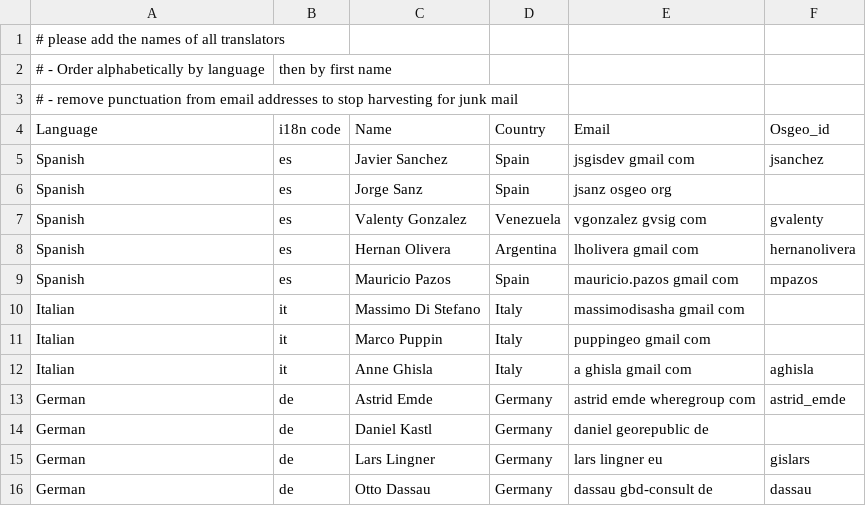
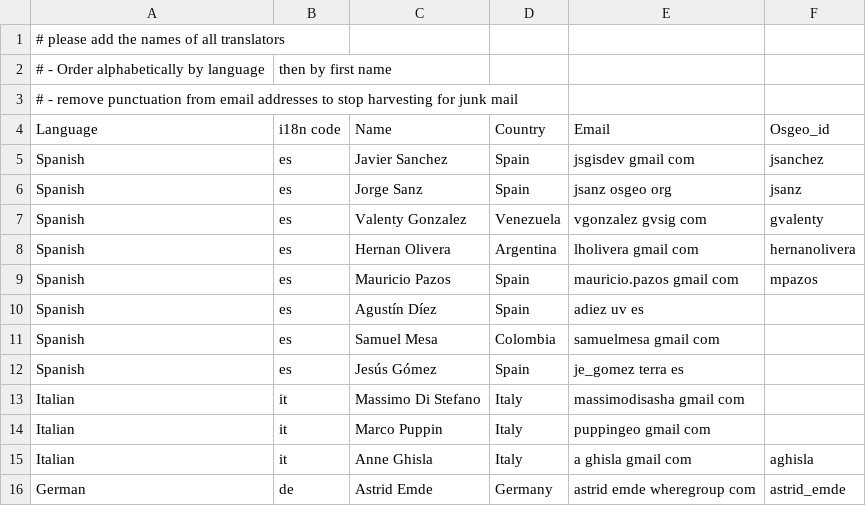
Before and after one commit to bermud/OSGeoLive-svn, a CSV file: doc/translators.csv, drawn as a sheet; only a part is shown; the shorter side is filled out with more unchanged rows.

Commit message:
reviewed translations, encodings, traslators list
git-svn-id: http://svn.osgeo.org/osgeo/livedvd/gisvm/trunk@6277 7da46fd8-bd2a-0410-a152-cf9810cf5b10

```diff
--- a/doc/translators.csv
+++ b/doc/translators.csv
@@ -5,3 +5,3 @@ Language,i18n code, Name, Country, Email, Osgeo_id
 Spanish,es,Javier Sanchez,Spain,jsgisdev gmail com,jsanchez
-Spanish,es,Jorge Sanz,Spain,jsanz osgeo org,
+Spanish,es,Jorge Sanz,Spain,jsanz osgeo org,jsanz
 Spanish,es,Valenty Gonzalez,Venezuela,vgonzalez gvsig com,gvalenty
@@ -9,2 +9,5 @@ Spanish,es,Hernan Olivera,Argentina,lholivera gmail com,hernanolivera
 Spanish,es,Mauricio Pazos,Spain,mauricio.pazos gmail com,mpazos
+Spanish,es,Agustín Díez,Spain,adiez uv es,
+Spanish,es,Samuel Mesa,Colombia,samuelmesa gmail com,
+Spanish,es,Jesús Gómez,Spain,je_gomez terra es,
 Italian,it,Massimo Di Stefano,Italy,massimodisasha gmail com,
```
Also changed, not shown: 9 other files.
